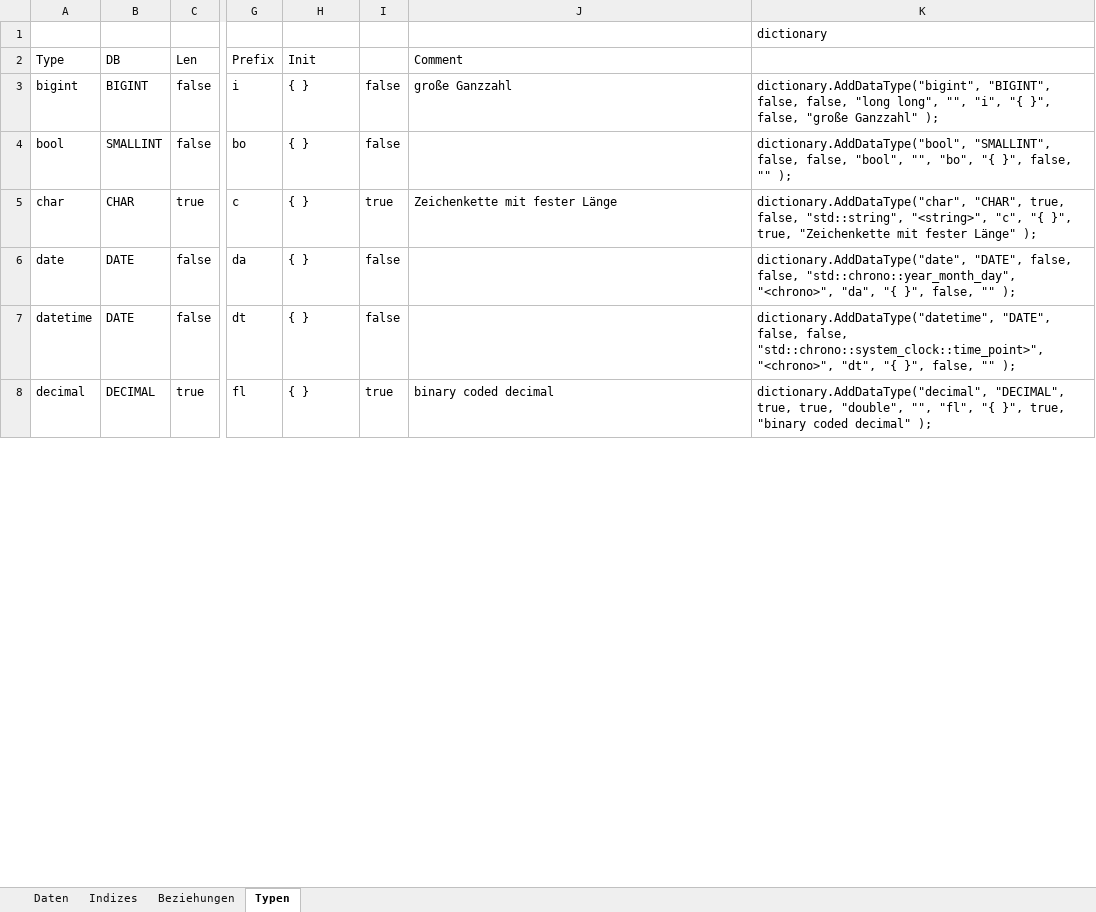
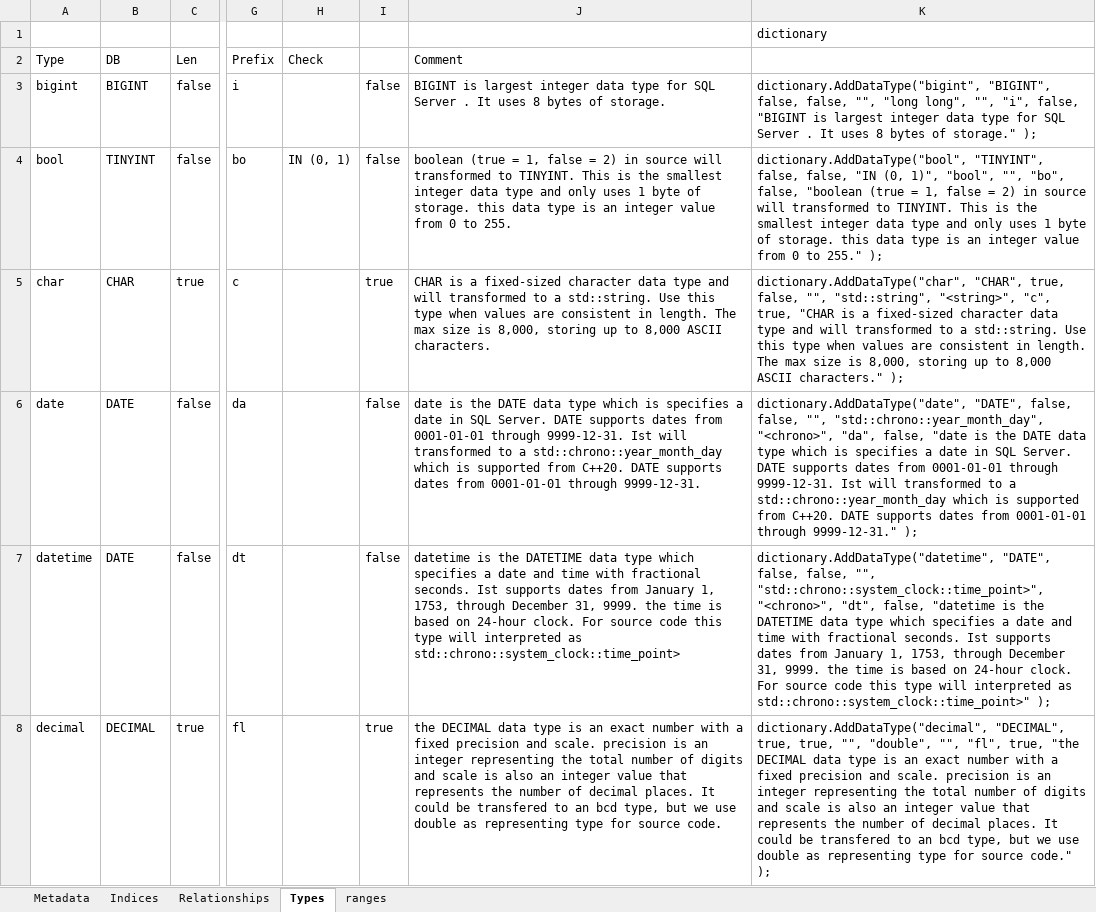
Before and after one commit to adeccscholar/adecc-DataDictionary, an Excel workbook: Docs/Datenbeschreibung.xlsm, sheet Types, drawn as a sheet; only a part is shown, gaps mark what is left out; values as stored, in another font and other column widths than the file's, no cell formats; the diff covers the shown part only; the diff names each change by its address in the sheet, - before the commit and + after, or states it on an @@ line.

Commit message:
outsourcing of the generators for source code, sql script and documentation generate documentation

```diff
--- a/Docs/Datenbeschreibung.xlsm (sheet Types)
+++ b/Docs/Datenbeschreibung.xlsm (sheet Types)
-sheet tab: Daten
+sheet tab: Metadata
-sheet tab: Indizes
+sheet tab: Indices
-sheet tab: Beziehungen
+sheet tab: Relationships
-sheet tab: Typen
+sheet tab: Types
+sheet tab: ranges
-H2: Init
+H2: Check
-H3 (Check): { }
+H3 (Check): (empty)
-J3 (Comment): große Ganzzahl
+J3 (Comment): BIGINT is largest integer data type for SQL Server . It uses 8 bytes of storage.
-K3: …false, false, "long long", "", "i", "{ }", false, "große Ganzzahl" );
+K3: …false, false, "", "long long", "", "i", false, "BIGINT is largest integer data type for SQL Server . It uses 8 bytes of storage." );
-B4 (DB): SMALLINT
+B4 (DB): TINYINT
-H4 (Check): { }
+H4 (Check): IN (0, 1)
-J4 (Comment): (empty)
+J4 (Comment): boolean (true = 1, false = 2) in source will transformed to TINYINT. This is the smallest integer data type and only uses 1 byte of storage. this data type is an integer value from 0 to 255.
-K4: dictionary.AddDataType("bool", "SMALLINT", false, false, "bool", "", "bo", "{ }", false, "" );
+K4: dictionary.AddDataType("bool", "TINYINT", false, false, "IN (0, 1)", "bool", "", "bo", false, "boolean (true = 1, false = 2) in source will transformed to TINYINT. This is the smallest integer data type and only uses 1 byte of storage. this data type is an integer value from 0 to 255." );
-H5:H8 (Check): { }
+H5:H8 (Check): (empty)
-J5 (Comment): Zeichenkette mit fester Länge
+J5 (Comment): CHAR is a fixed-sized character data type and will transformed to a std::string. Use this type when values are consistent in length. The max size is 8,000, storing up to 8,000 ASCII characters.
-K5: …true, false, "std::string", "<string>", "c", "{ }", true, "Zeichenkette mit fester Länge" );
+K5: …true, false, "", "std::string", "<string>", "c", true, "CHAR is a fixed-sized character data type and will transformed to a std::string. Use this type when values are consistent in length. The max size is 8,000, storing up to 8,000 ASCII characters." );
-J6 (Comment): (empty)
+J6 (Comment): date is the DATE data type which is specifies a date in SQL Server. DATE supports dates from 0001-01-01 through 9999-12-31. Ist will transformed to a std::chrono::year_month_day which is supported from C++20. DATE supports dates from 0001-01-01 through 9999-12-31.
-K6: …false, false, "std::chrono::year_month_day", "<chrono>", "da", "{ }", false, "" );
+K6: …false, false, "", "std::chrono::year_month_day", "<chrono>", "da", false, "date is the DATE data type which is specifies a date in SQL Server. DATE supports dates from 0001-01-01 through 9999-12-31. Ist will transformed to a std::chrono::year_month_day which is supported from C++20. DATE supports dates from 0001-01-01 through 9999-12-31." );
-J7 (Comment): (empty)
+J7 (Comment): datetime is the DATETIME data type which specifies a date and time with fractional seconds. Ist supports dates from January 1, 1753, through December 31, 9999. the time is based on 24-hour clock. For source code this type will interpreted as std::chrono::system_clock::time_point>
-K7: …false, false, "std::chrono::system_clock::time_point>", "<chrono>", "dt", "{ }", false, "" );
+K7: …false, false, "", "std::chrono::system_clock::time_point>", "<chrono>", "dt", false, "datetime is the DATETIME data type which specifies a date and time with fractional seconds. Ist supports dates from January 1, 1753, through December 31, 9999. the time is based on 24-hour clock. For source code this type will interpreted as std::chrono::system_clock::time_point>" );
-J8 (Comment): binary coded decimal
+J8 (Comment): the DECIMAL data type is an exact number with a fixed precision and scale. precision is an integer representing the total number of digits and scale is also an integer value that represents the number of decimal places. It could be transfered to an bcd type, but we use double as representing type for source code.
-K8: …true, true, "double", "", "fl", "{ }", true, "binary coded decimal" );
+K8: …true, true, "", "double", "", "fl", true, "the DECIMAL data type is an exact number with a fixed precision and scale. precision is an integer representing the total number of digits and scale is also an integer value that represents the number of decimal places. It could be transfered to an bcd type, but we use double as representing type for source code." );
```
Also changed, not shown: 1 added row and 16 edited cells elsewhere in this sheet, sheet Metadata, sheet Relationships, sheet Indices, cell formats, formulas that keep their value, 11 other files.
